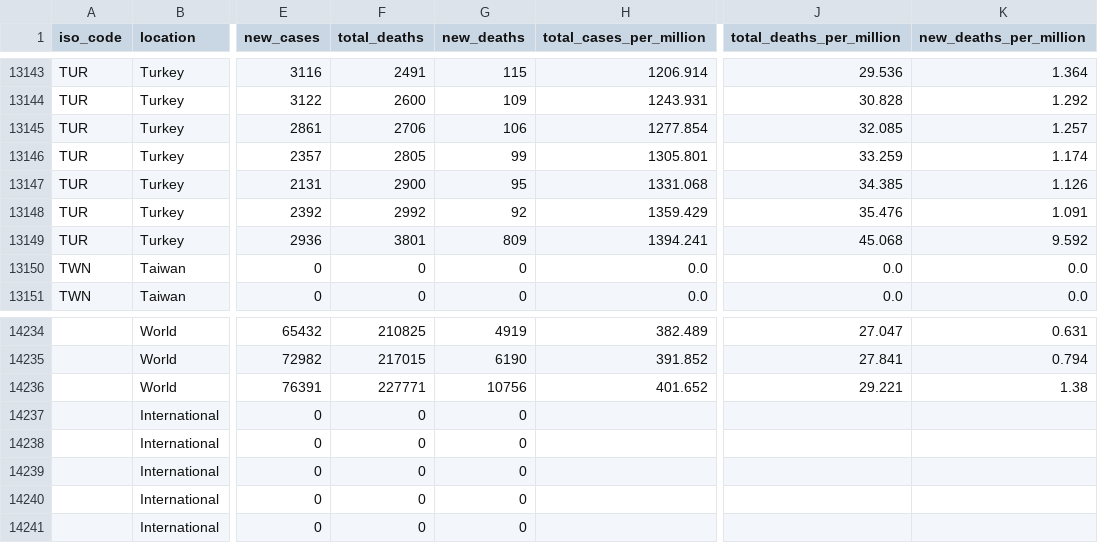
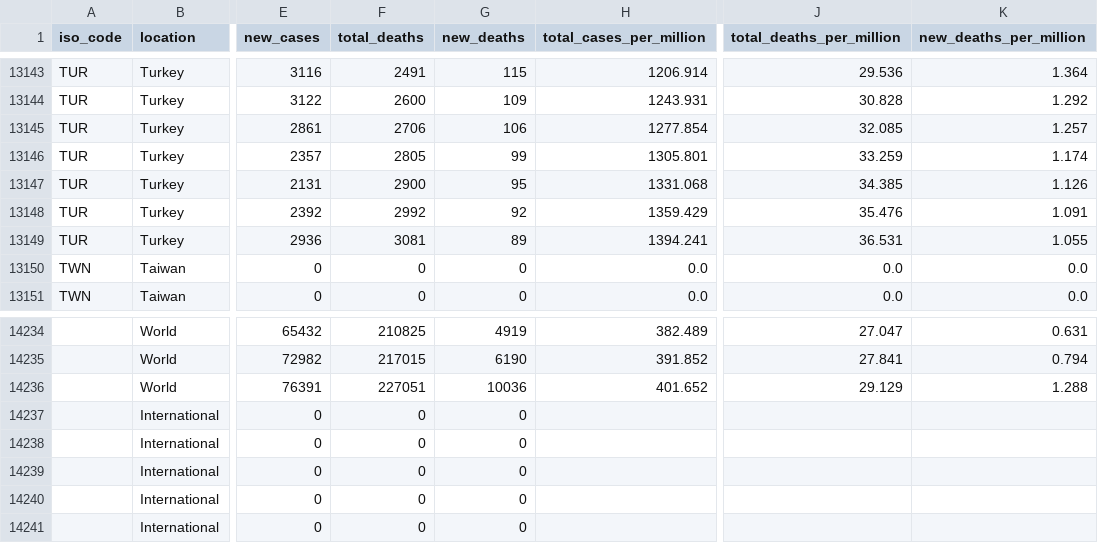
Before and after one commit to hjstein/covid-19-data, a CSV file: public/data/owid-covid-data.csv, drawn as a sheet; only a part is shown, gaps mark what is left out; the diff names each change by its address in the sheet, - before the commit and + after, or states it on an @@ line.

Commit message:
Corrected data for 30th April

```diff
--- a/public/data/owid-covid-data.csv
+++ b/public/data/owid-covid-data.csv
-F13149 (total_deaths): 3801
+F13149 (total_deaths): 3081
-G13149 (new_deaths): 809
+G13149 (new_deaths): 89
-J13149 (total_deaths_per_million): 45.068
+J13149 (total_deaths_per_million): 36.531
-K13149 (new_deaths_per_million): 9.592
+K13149 (new_deaths_per_million): 1.055
-F14236 (total_deaths): 227771
+F14236 (total_deaths): 227051
-G14236 (new_deaths): 10756
+G14236 (new_deaths): 10036
-J14236 (total_deaths_per_million): 29.221
+J14236 (total_deaths_per_million): 29.129
-K14236 (new_deaths_per_million): 1.38
+K14236 (new_deaths_per_million): 1.288
```
Also changed, not shown: 10 other files.
